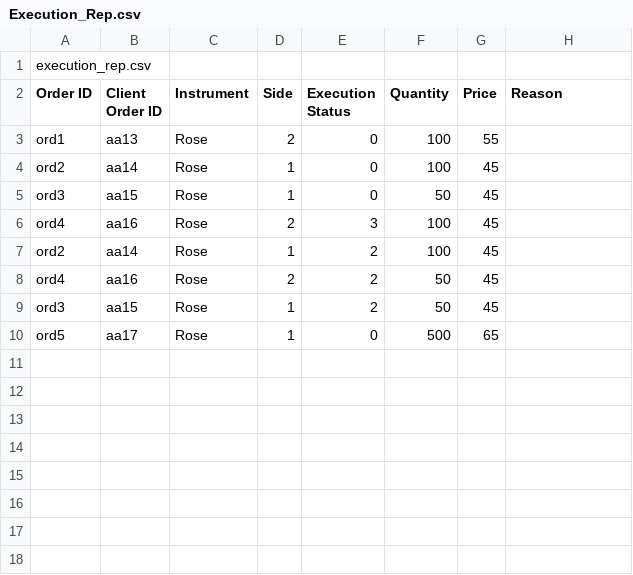
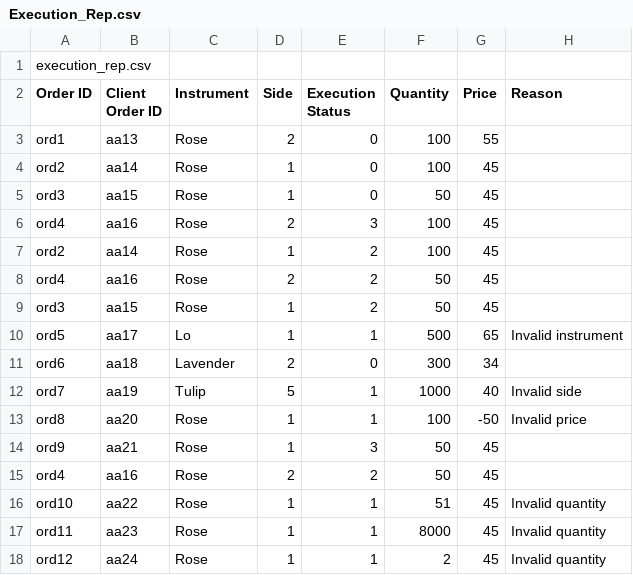
Before and after one commit to Saeedha-N/Flower-Exchange-Project-by-GoGetters, a CSV file: Execution_Rep.csv, drawn as a sheet.

```diff
--- a/Execution_Rep.csv
+++ b/Execution_Rep.csv
@@ -9,2 +9,10 @@ ord4,aa16,Rose,2,2,50,45,
 ord3,aa15,Rose,1,2,50,45,
-ord5,aa17,Rose,1,0,500,65,
+ord5,aa17,Lo,1,1,500,65,Invalid instrument
+ord6,aa18,Lavender,2,0,300,34,
+ord7,aa19,Tulip,5,1,1000,40,Invalid side
+ord8,aa20,Rose,1,1,100,-50,Invalid price
+ord9,aa21,Rose,1,3,50,45,
+ord4,aa16,Rose,2,2,50,45,
+ord10,aa22,Rose,1,1,51,45,Invalid quantity
+ord11,aa23,Rose,1,1,8000,45,Invalid quantity
+ord12,aa24,Rose,1,1,2,45,Invalid quantity
```
Also changed, not shown: 4 other files.
